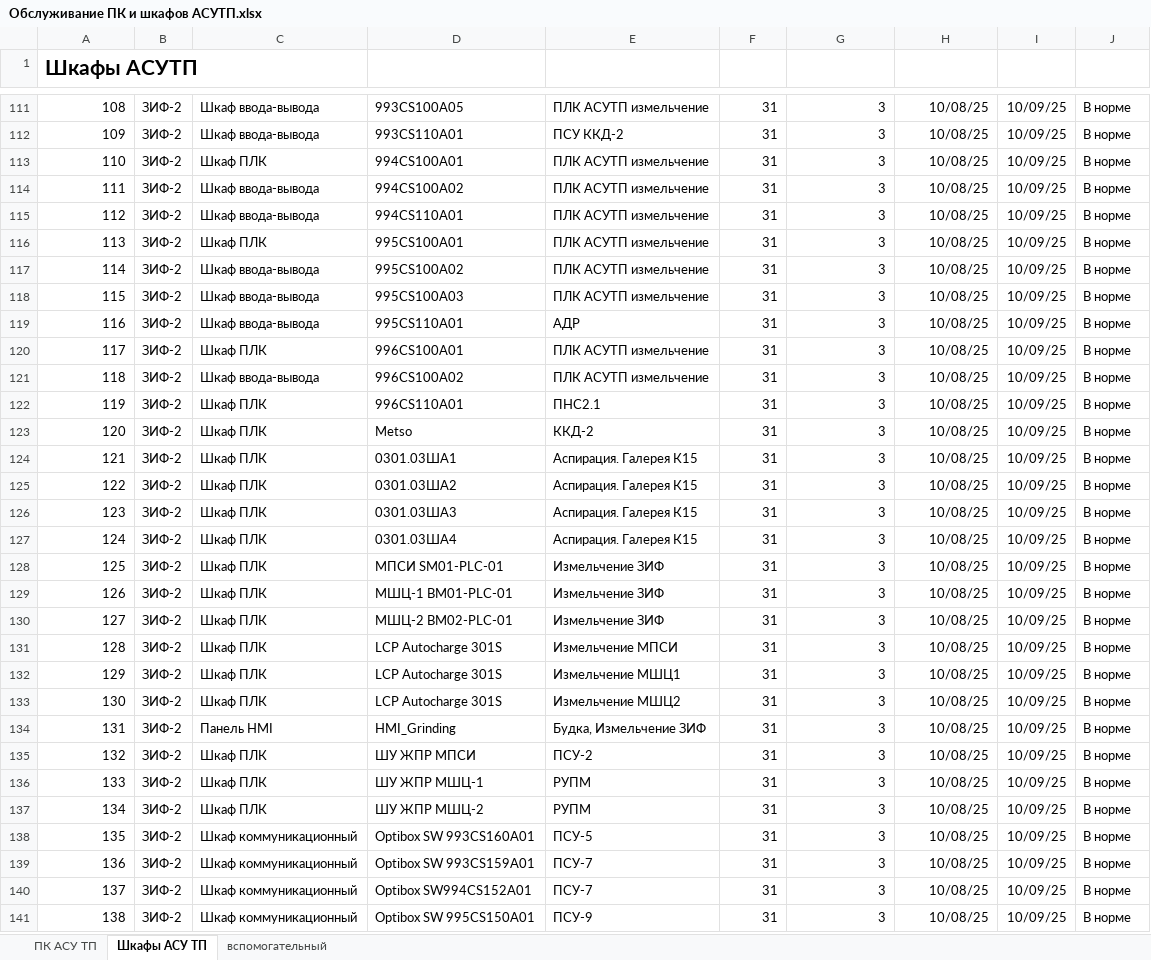
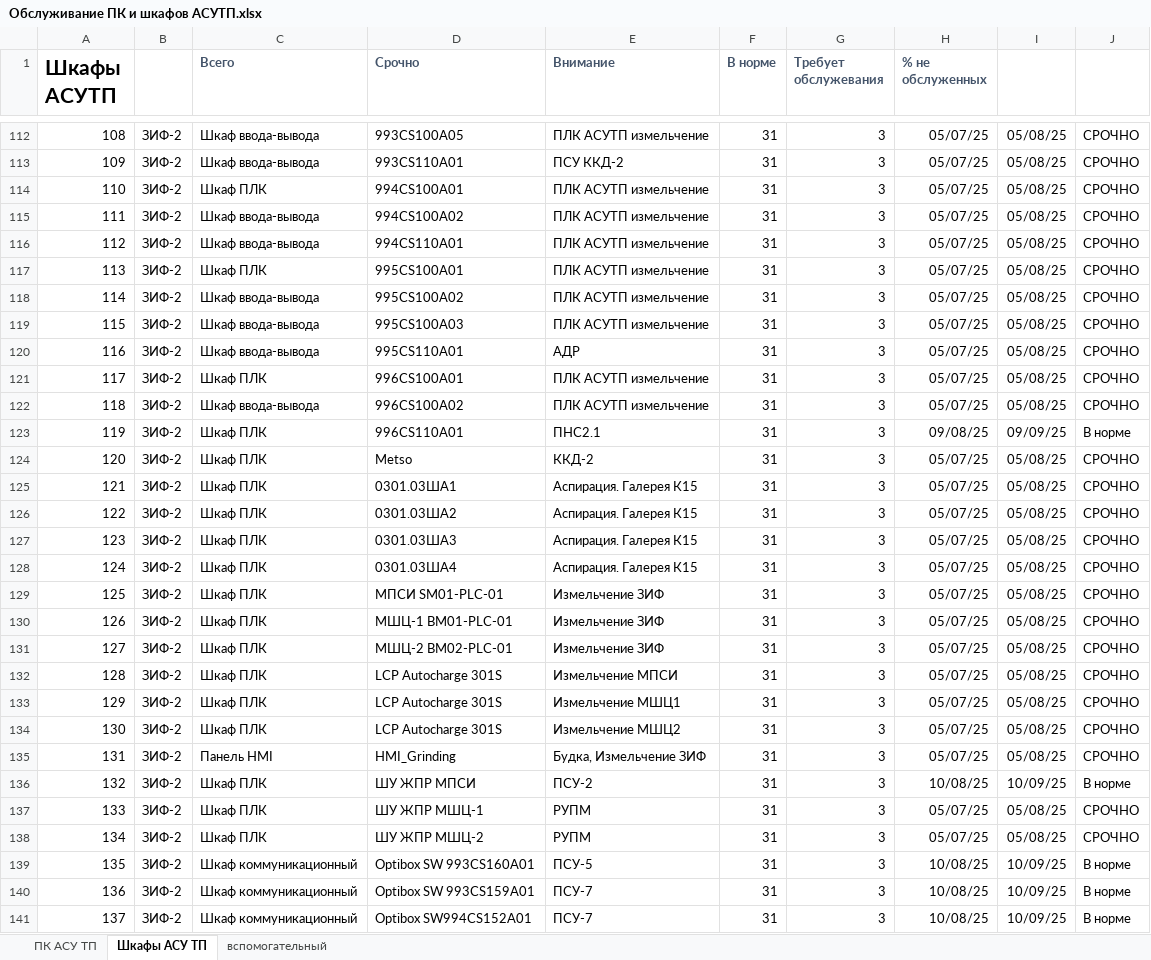
Before and after one commit to SemonoffArt/maintenance_alert, an Excel workbook: Обслуживание ПК и шкафов АСУТП.xlsx, sheet Шкафы АСУ ТП, drawn as a sheet; only a part is shown, gaps mark what is left out; the shorter side is filled out with more unchanged rows; values as stored, in another font and other column widths than the file's, no borders; charts and pictures and conditional formats not drawn; addresses are those after the commit; the diff covers the shown part only; the diff names each change by its address in the sheet, - before the commit and + after, or states it on an @@ line.

```diff
--- a/Обслуживание ПК и шкафов АСУТП.xlsx (sheet Шкафы АСУ ТП)
+++ b/Обслуживание ПК и шкафов АСУТП.xlsx (sheet Шкафы АСУ ТП)
-C1: (empty)
+C1: Всего
-D1: (empty)
+D1: Срочно
-E1: (empty)
+E1: Внимание
-F1: (empty)
+F1: В норме
-G1: (empty)
+G1: Требует обслужевания
-H1: (empty)
+H1: % не обслуженных
-H112:H122 (% не обслуженных): 10/08/25
+H112:H122 (% не обслуженных): 05/07/25
-I112:I122: 10/09/25
+I112:I122: 05/08/25
-J112:J122: В норме
+J112:J122: СРОЧНО
-H123 (% не обслуженных): 10/08/25
+H123 (% не обслуженных): 09/08/25
-I123: 10/09/25
+I123: 09/09/25
-H124:H135 (% не обслуженных): 10/08/25
+H124:H135 (% не обслуженных): 05/07/25
-I124:I135: 10/09/25
+I124:I135: 05/08/25
-J124:J135: В норме
+J124:J135: СРОЧНО
-H137:H138 (% не обслуженных): 10/08/25
+H137:H138 (% не обслуженных): 05/07/25
-I137:I138: 10/09/25
+I137:I138: 05/08/25
-J137:J138: В норме
+J137:J138: СРОЧНО
```
Also changed, not shown: other rows of this sheet, sheet ПК АСУ ТП, formulas that keep their value, charts or pictures, 3 other files.
